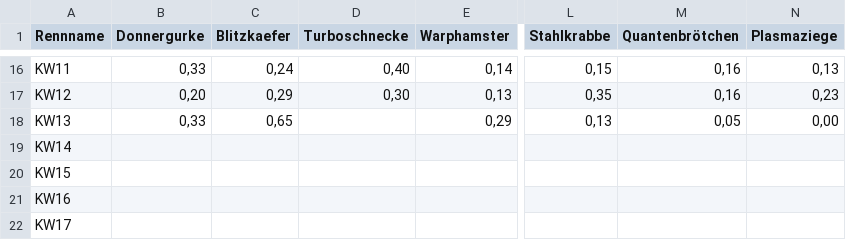
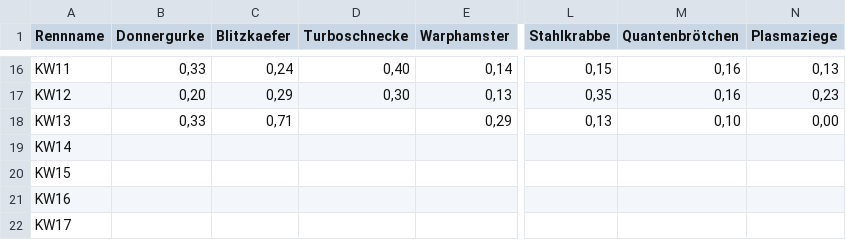
Before and after one commit to christianknoll-create/workflows, a TSV file: daten.tsv, drawn as a sheet; only a part is shown, gaps mark what is left out; the diff names each change by its address in the sheet, - before the commit and + after, or states it on an @@ line.

```diff
--- a/daten.tsv
+++ b/daten.tsv
-C18 (Blitzkaefer): 0,65
+C18 (Blitzkaefer): 0,71
-M18 (Quantenbrötchen): 0,05
+M18 (Quantenbrötchen): 0,10
```
